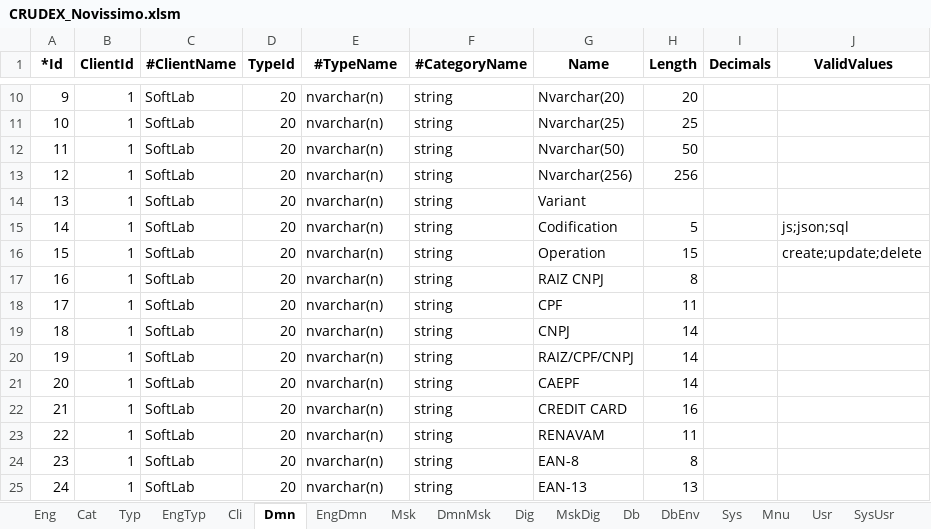
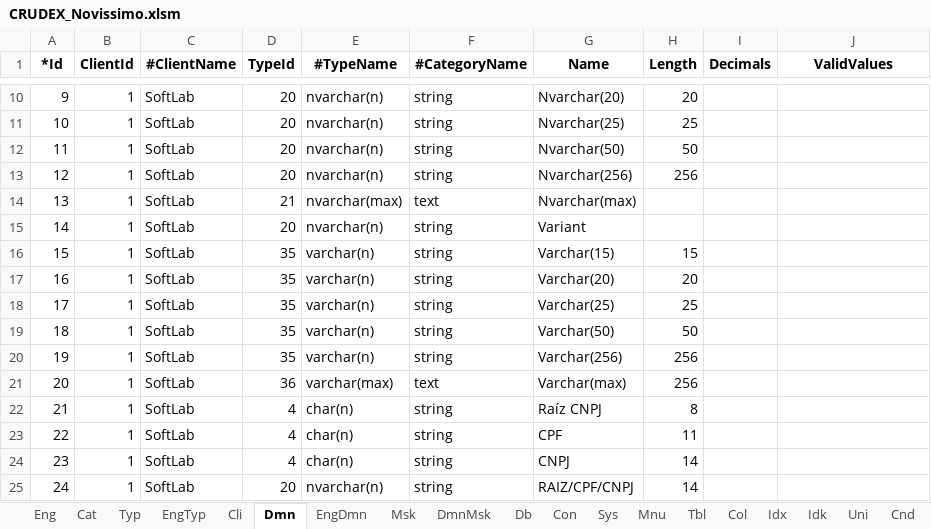
Before and after one commit to joaolabrego/CRUDEX, an Excel workbook: CRUDEX/StaticFiles/Assets/CRUDEX_Novissimo.xlsm, sheet Dmn, drawn as a sheet; only a part is shown, gaps mark what is left out; values as stored, in another font and other column widths than the file's, no borders; the diff covers the shown part only; the diff names each change by its address in the sheet, - before the commit and + after, or states it on an @@ line.

```diff
--- a/CRUDEX/StaticFiles/Assets/CRUDEX_Novissimo.xlsm (sheet Dmn)
+++ b/CRUDEX/StaticFiles/Assets/CRUDEX_Novissimo.xlsm (sheet Dmn)
-sheet tab: DbEnv
+sheet tab: Con
-sheet tab: Dig
-sheet tab: MskDig
-sheet tab: SysUsr
-D14 (TypeId): 20
+D14 (TypeId): 21
-E14 (#TypeName): nvarchar(n)
+E14 (#TypeName): nvarchar(max)
-F14 (#CategoryName): string
+F14 (#CategoryName): text
-G14 (Name): Variant
+G14 (Name): Nvarchar(max)
-G15 (Name): Codification
+G15 (Name): Variant
-H15 (Length): 5
+H15 (Length): (empty)
-J15 (ValidValues): js;json;sql
+J15 (ValidValues): (empty)
-D16:D20 (TypeId): 20
+D16:D20 (TypeId): 35
-E16:E20 (#TypeName): nvarchar(n)
+E16:E20 (#TypeName): varchar(n)
-G16 (Name): Operation
+G16 (Name): Varchar(15)
-J16 (ValidValues): create;update;delete
+J16 (ValidValues): (empty)
-G17 (Name): RAIZ CNPJ
+G17 (Name): Varchar(20)
-H17 (Length): 8
+H17 (Length): 20
-G18 (Name): CPF
+G18 (Name): Varchar(25)
-H18 (Length): 11
+H18 (Length): 25
-G19 (Name): CNPJ
+G19 (Name): Varchar(50)
-H19 (Length): 14
+H19 (Length): 50
-G20 (Name): RAIZ/CPF/CNPJ
+G20 (Name): Varchar(256)
-H20:H21 (Length): 14
+H20:H21 (Length): 256
-D21 (TypeId): 20
+D21 (TypeId): 36
-E21 (#TypeName): nvarchar(n)
+E21 (#TypeName): varchar(max)
-F21 (#CategoryName): string
+F21 (#CategoryName): text
-G21 (Name): CAEPF
+G21 (Name): Varchar(max)
-D22:D24 (TypeId): 20
+D22:D24 (TypeId): 4
-E22:E24 (#TypeName): nvarchar(n)
+E22:E24 (#TypeName): char(n)
-G22 (Name): CREDIT CARD
+G22 (Name): Raíz CNPJ
-H22 (Length): 16
+H22 (Length): 8
-G23 (Name): RENAVAM
+G23 (Name): CPF
-G24 (Name): EAN-8
+G24 (Name): CNPJ
-H24 (Length): 8
+H24 (Length): 14
-G25 (Name): EAN-13
+G25 (Name): RAIZ/CPF/CNPJ
-H25 (Length): 13
+H25 (Length): 14
```
Also changed, not shown: 15 added rows, 2 removed rows and 40 edited cells elsewhere in this sheet, sheet Col, sheet EngDmn, sheet Idk, sheet Idx, sheet Mnu, sheet Eng, 10 more sheets, other sheet tabs, formulas that keep their value, CRUDEX/StaticFiles/Assets/CRUDEX_Novo.xlsm, 4 other files.
